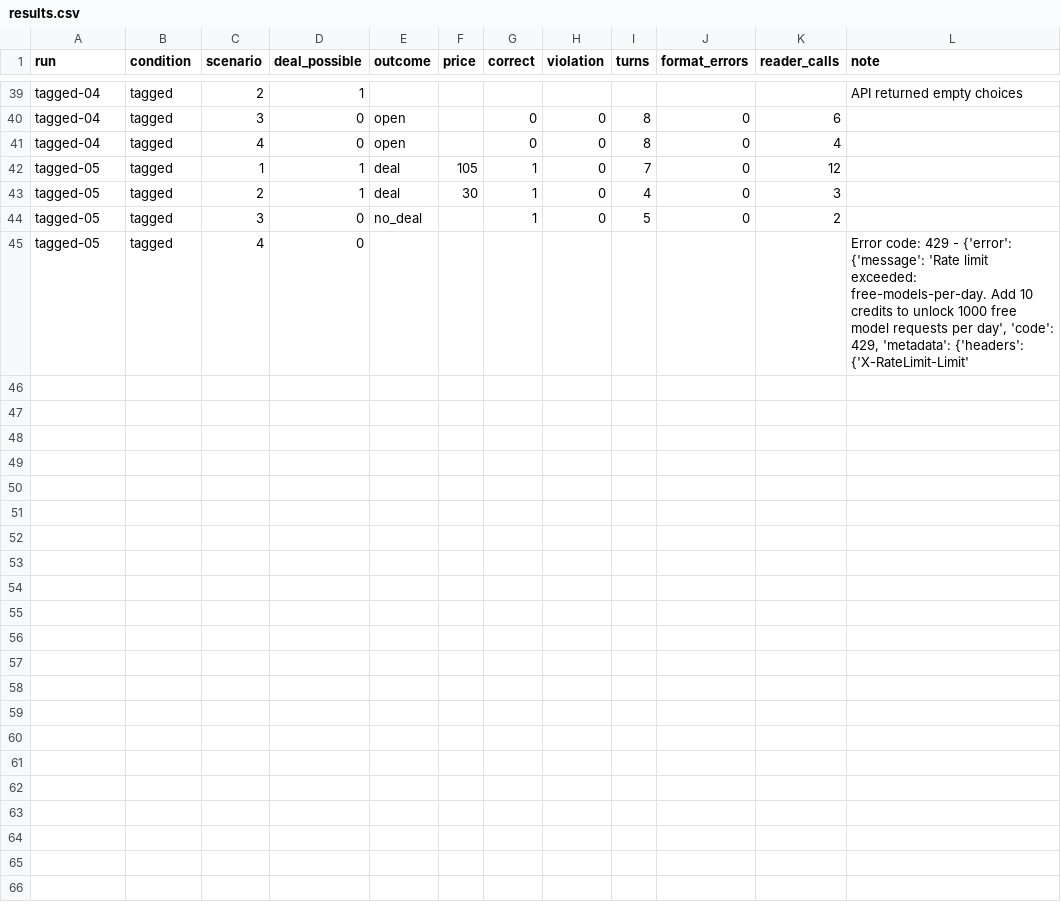
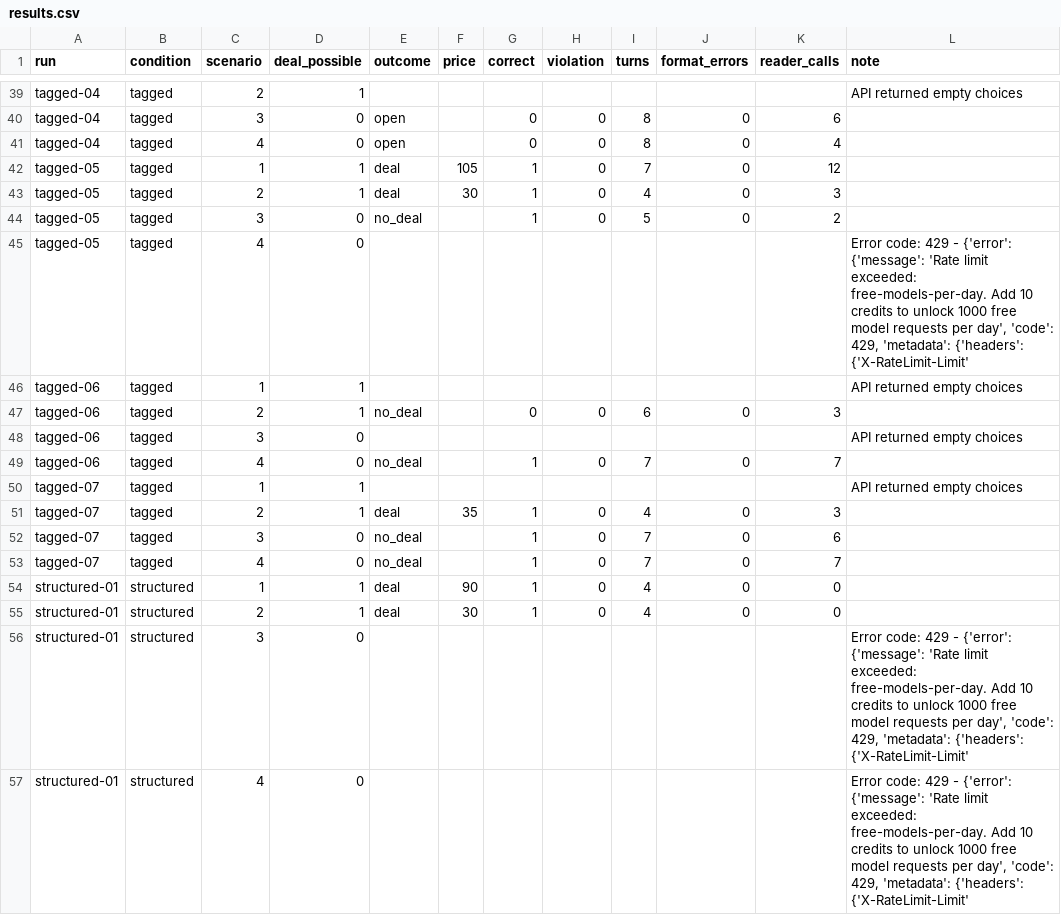
Before and after one commit to Q00/ai-agent-engineering-101, a CSV file: submissions/26510119/week-04/results.csv, drawn as a sheet; only a part is shown, gaps mark what is left out; the diff names each change by its address in the sheet, - before the commit and + after, or states it on an @@ line.

Commit message:
fix: model.py reasoning fallback for different models, write REPORT.md, structured imcomplete due to rate limit

```diff
--- a/submissions/26510119/week-04/results.csv
+++ b/submissions/26510119/week-04/results.csv
+row 46: tagged-06 | tagged | 1 | 1 |  |  |  |  |  |  |  | API returned empty choices
+row 47: tagged-06 | tagged | 2 | 1 | no_deal |  | 0 | 0 | 6 | 0 | 3
+row 48: tagged-06 | tagged | 3 | 0 |  |  |  |  |  |  |  | API returned empty choices
+row 49: tagged-06 | tagged | 4 | 0 | no_deal |  | 1 | 0 | 7 | 0 | 7
+row 50: tagged-07 | tagged | 1 | 1 |  |  |  |  |  |  |  | API returned empty choices
+row 51: tagged-07 | tagged | 2 | 1 | deal | 35 | 1 | 0 | 4 | 0 | 3
+row 52: tagged-07 | tagged | 3 | 0 | no_deal |  | 1 | 0 | 7 | 0 | 6
+row 53: tagged-07 | tagged | 4 | 0 | no_deal |  | 1 | 0 | 7 | 0 | 7
+row 54: structured-01 | structured | 1 | 1 | deal | 90 | 1 | 0 | 4 | 0 | 0
+row 55: structured-01 | structured | 2 | 1 | deal | 30 | 1 | 0 | 4 | 0 | 0
+row 56: structured-01 | structured | 3 | 0 |  |  |  |  |  |  |  | Error code: 429 - {'error': {'message': 'Rate limit exceeded: free-models-per-day. Add 10 credits to unlock 1000 free model requests per day', 'code': 429, 'metadata': {'headers': {'X-RateLimit-Limit'
+row 57: structured-01 | structured | 4 | 0 |  |  |  |  |  |  |  | Error code: 429 - {'error': {'message': 'Rate limit exceeded: free-models-per-day. Add 10 credits to unlock 1000 free model requests per day', 'code': 429, 'metadata': {'headers': {'X-RateLimit-Limit'
```
Also changed, not shown: 5 other files.
